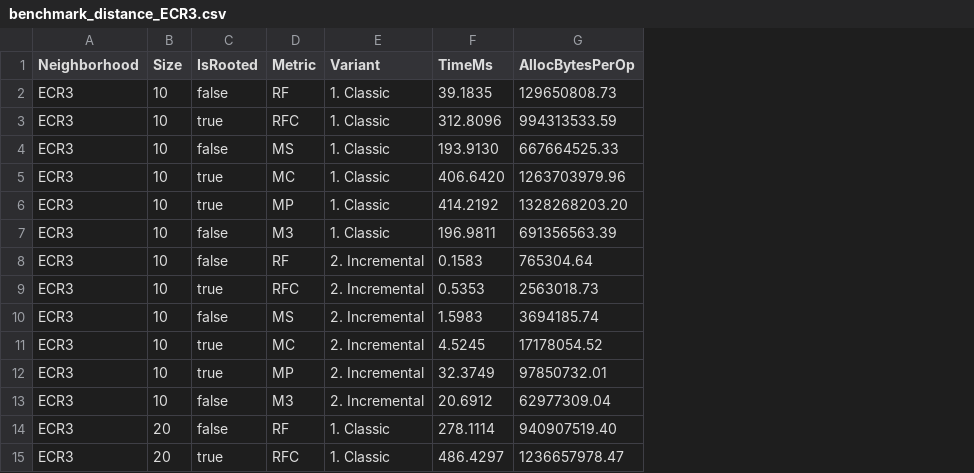
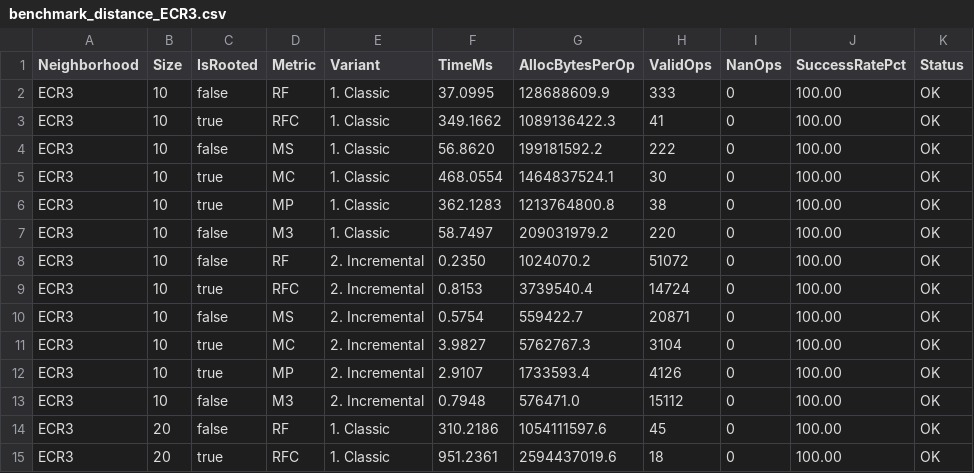
Before and after one commit to TreeCmp/TreeCmpLib, a CSV file: results/jmh/distance/benchmark_distance_ECR3.csv, drawn as a sheet; only a part is shown; the diff covers the shown part only; the diff names each change by its address in the sheet, - before the commit and + after, or states it on an @@ line.

Commit message:
added SPR distance benchmark results

```diff
--- a/results/jmh/distance/benchmark_distance_ECR3.csv
+++ b/results/jmh/distance/benchmark_distance_ECR3.csv
+column H (ValidOps), rows 2-15: 333 | 41 | 222 | 30 | 38 | 220 | 51072 | 14724 | 20871 | 3104 | 4126 | 15112 | 45 | 18
+column I (NanOps), rows 2-15: all 0
+column J (SuccessRatePct), rows 2-15: all 100.00
+column K (Status), rows 2-15: all OK
-F2 (TimeMs): 39.1835
+F2 (TimeMs): 37.0995
-G2 (AllocBytesPerOp): 129650808.73
+G2 (AllocBytesPerOp): 128688609.9
-F3 (TimeMs): 312.8096
+F3 (TimeMs): 349.1662
-G3 (AllocBytesPerOp): 994313533.59
+G3 (AllocBytesPerOp): 1089136422.3
-F4 (TimeMs): 193.9130
+F4 (TimeMs): 56.8620
-G4 (AllocBytesPerOp): 667664525.33
+G4 (AllocBytesPerOp): 199181592.2
-F5 (TimeMs): 406.6420
+F5 (TimeMs): 468.0554
-G5 (AllocBytesPerOp): 1263703979.96
+G5 (AllocBytesPerOp): 1464837524.1
-F6 (TimeMs): 414.2192
+F6 (TimeMs): 362.1283
-G6 (AllocBytesPerOp): 1328268203.20
+G6 (AllocBytesPerOp): 1213764800.8
-F7 (TimeMs): 196.9811
+F7 (TimeMs): 58.7497
-G7 (AllocBytesPerOp): 691356563.39
+G7 (AllocBytesPerOp): 209031979.2
-F8 (TimeMs): 0.1583
+F8 (TimeMs): 0.2350
-G8 (AllocBytesPerOp): 765304.64
+G8 (AllocBytesPerOp): 1024070.2
-F9 (TimeMs): 0.5353
+F9 (TimeMs): 0.8153
-G9 (AllocBytesPerOp): 2563018.73
+G9 (AllocBytesPerOp): 3739540.4
-F10 (TimeMs): 1.5983
+F10 (TimeMs): 0.5754
-G10 (AllocBytesPerOp): 3694185.74
+G10 (AllocBytesPerOp): 559422.7
-F11 (TimeMs): 4.5245
+F11 (TimeMs): 3.9827
-G11 (AllocBytesPerOp): 17178054.52
+G11 (AllocBytesPerOp): 5762767.3
-F12 (TimeMs): 32.3749
+F12 (TimeMs): 2.9107
-G12 (AllocBytesPerOp): 97850732.01
+G12 (AllocBytesPerOp): 1733593.4
-F13 (TimeMs): 20.6912
+F13 (TimeMs): 0.7948
-G13 (AllocBytesPerOp): 62977309.04
+G13 (AllocBytesPerOp): 576471.0
-F14 (TimeMs): 278.1114
+F14 (TimeMs): 310.2186
-G14 (AllocBytesPerOp): 940907519.40
+G14 (AllocBytesPerOp): 1054111597.6
-F15 (TimeMs): 486.4297
+F15 (TimeMs): 951.2361
-G15 (AllocBytesPerOp): 1236657978.47
+G15 (AllocBytesPerOp): 2594437019.6
```
Also changed, not shown: 84 edited cells elsewhere in this file, results/jmh/distance/benchmark_distance_SPR.csv, results/jmh/distance/benchmark_distance_TBR.csv, 4 other files.
